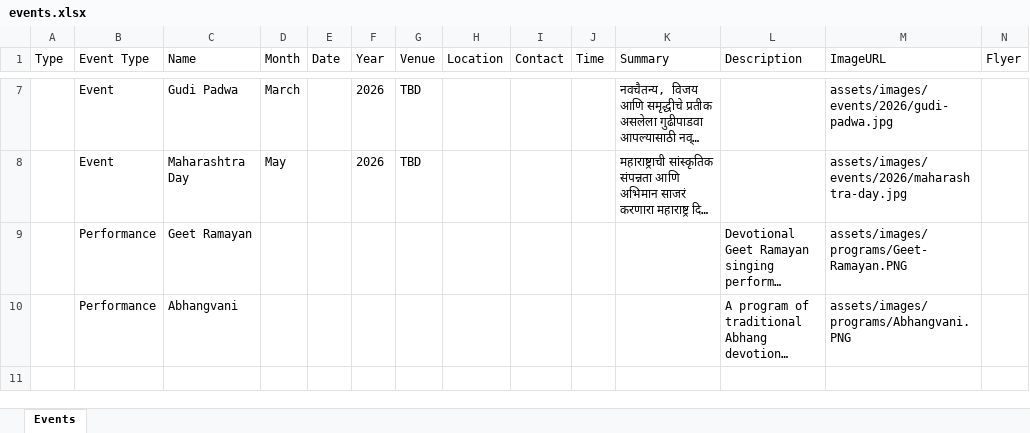
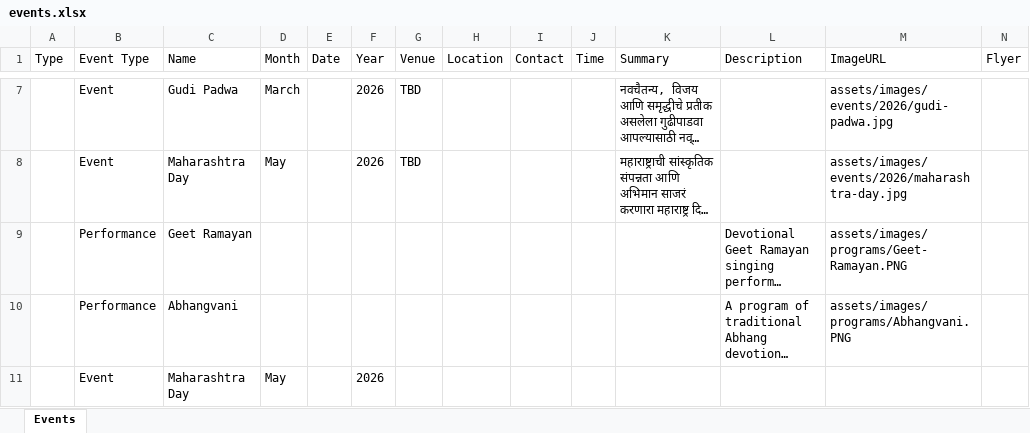
Before and after one commit to sankalpmarathimandal-debug/SankalpMarathiMandalWebsite, an Excel workbook: data/events.xlsx, sheet Events, drawn as a sheet; only a part is shown, gaps mark what is left out; long unchanged cells end in …; values as stored, in another font and other column widths than the file's, no borders; rows hold the shown columns only; the diff names each change by its address in the sheet, - before the commit and + after, or states it on an @@ line.

Commit message:
Admin: edit data/events.xlsx via table editor

```diff
--- a/data/events.xlsx (sheet Events)
+++ b/data/events.xlsx (sheet Events)
+row 11:  | Event | Maharashtra Day | May |  | 2026
```
